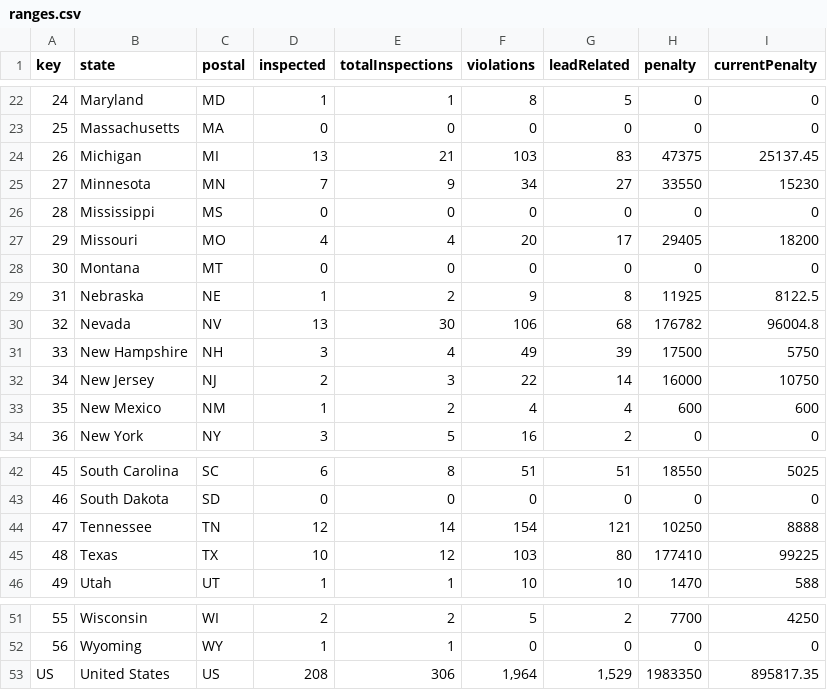
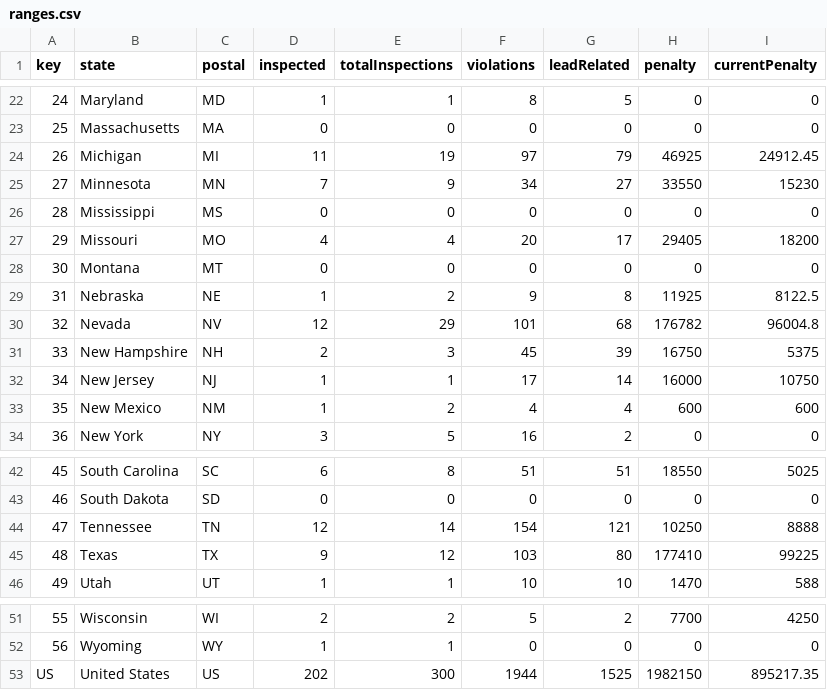
Before and after one commit to seattletimes/lead_map_us, a CSV file: csv/ranges.csv, drawn as a sheet; only a part is shown, gaps mark what is left out.

Commit message:
Updated numbers from Justin

```diff
--- a/csv/ranges.csv
+++ b/csv/ranges.csv
@@ -23,3 +23,3 @@ key,state,postal,inspected,totalInspections,violations,leadRelated,penalty,curre
 25,Massachusetts,MA,0,0,0,0,0,0
-26,Michigan,MI,13,21,103,83,47375,25137.45
+26,Michigan,MI,11,19,97,79,46925,24912.45
 27,Minnesota,MN,7,9,34,27,33550,15230
@@ -29,5 +29,5 @@ key,state,postal,inspected,totalInspections,violations,leadRelated,penalty,curre
 31,Nebraska,NE,1,2,9,8,11925,8122.5
-32,Nevada,NV,13,30,106,68,176782,96004.8
-33,New Hampshire,NH,3,4,49,39,17500,5750
-34,New Jersey,NJ,2,3,22,14,16000,10750
+32,Nevada,NV,12,29,101,68,176782,96004.8
+33,New Hampshire,NH,2,3,45,39,16750,5375
+34,New Jersey,NJ,1,1,17,14,16000,10750
 35,New Mexico,NM,1,2,4,4,600,600
@@ -44,3 +44,3 @@ key,state,postal,inspected,totalInspections,violations,leadRelated,penalty,curre
 47,Tennessee,TN,12,14,154,121,10250,8888
-48,Texas,TX,10,12,103,80,177410,99225
+48,Texas,TX,9,12,103,80,177410,99225
 49,Utah,UT,1,1,10,10,1470,588
@@ -52,2 +52,2 @@ key,state,postal,inspected,totalInspections,violations,leadRelated,penalty,curre
 56,Wyoming,WY,1,1,0,0,0,0
-US,United States,US,208,306,"1,964","1,529",1983350,895817.35
+US,United States,US,202,300,1944,1525,1982150,895217.35
```
